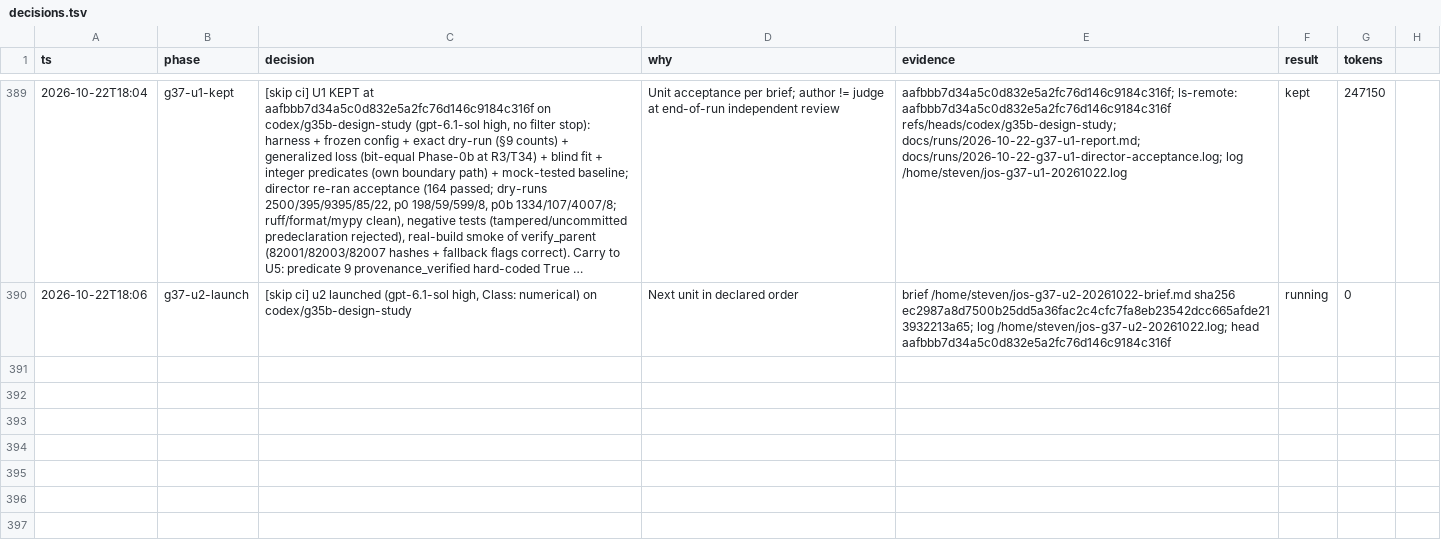
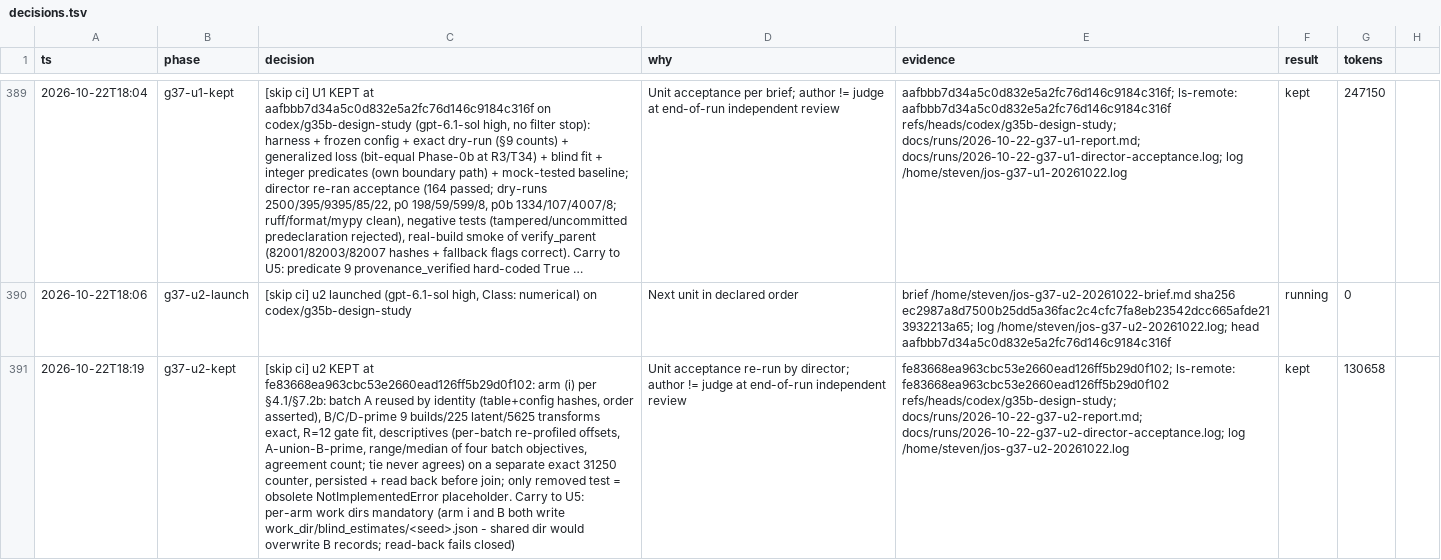
Before and after one commit to stev004/jsy_disease_sim, a TSV file: .claude/decisions.tsv, drawn as a sheet; only a part is shown, gaps mark what is left out; long unchanged cells end in …; the diff names each change by its address in the sheet, - before the commit and + after, or states it on an @@ line.

Commit message:
trail: g37-u2-kept — [skip ci] u2 KEPT at fe83668ea963cbc53e2660ead126ff5b29d0f10

```diff
--- a/.claude/decisions.tsv
+++ b/.claude/decisions.tsv
+row 391: 2026-10-22T18:19 | g37-u2-kept | [skip ci] u2 KEPT at fe83668ea963cbc53e2660ead126ff5b29d0f102: arm (i) per §4.1/§7.2b: batch A reused by identity (table+config hashes, order asserted), B/C/D-prime 9 builds/225 latent/5625 transforms exact, R=12 gate fit, descriptives (per-batch re-profiled offsets, A-union-B-prime, range/median of four batch objectives, agreement count; tie never agrees) on a separate exact 31250 counter, persisted + read back before join; only removed test = obsolete NotImplementedError placeholder. Carry to U5: per-arm work dirs mandatory (arm i and B both write work_dir/blind_estimates/<seed>.json - shared dir would overwrite B records; read-back fails closed) | Unit acceptance re-run by director; author != judge at end-of-run independent review | fe83668ea963cbc53e2660ead126ff5b29d0f102; ls-remote: fe83668ea963cbc53e2660ead126ff5b29d0f102 refs/heads/codex/g35b-design-study; docs/runs/2026-10-22-g37-u2-report.md; docs/runs/2026-10-22-g37-u2-director-acceptance.log; log /home/steven/jos-g37-u2-20261022.log | kept | 130658
```
